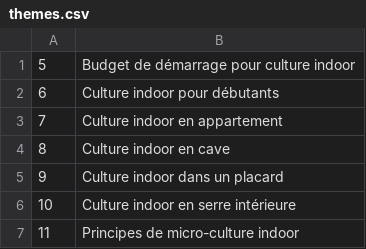
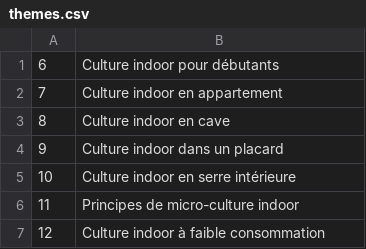
Before and after one commit to cloviskill/web, a CSV file: themes.csv, drawn as a sheet; only a part is shown; the shorter side is filled out with more unchanged rows.

Commit message:
Add blog219.html - theme 5

```diff
--- a/themes.csv
+++ b/themes.csv
@@ -1,2 +1 @@
-5;Budget de démarrage pour culture indoor
 6;Culture indoor pour débutants
```
Also changed, not shown: 1 other file.
